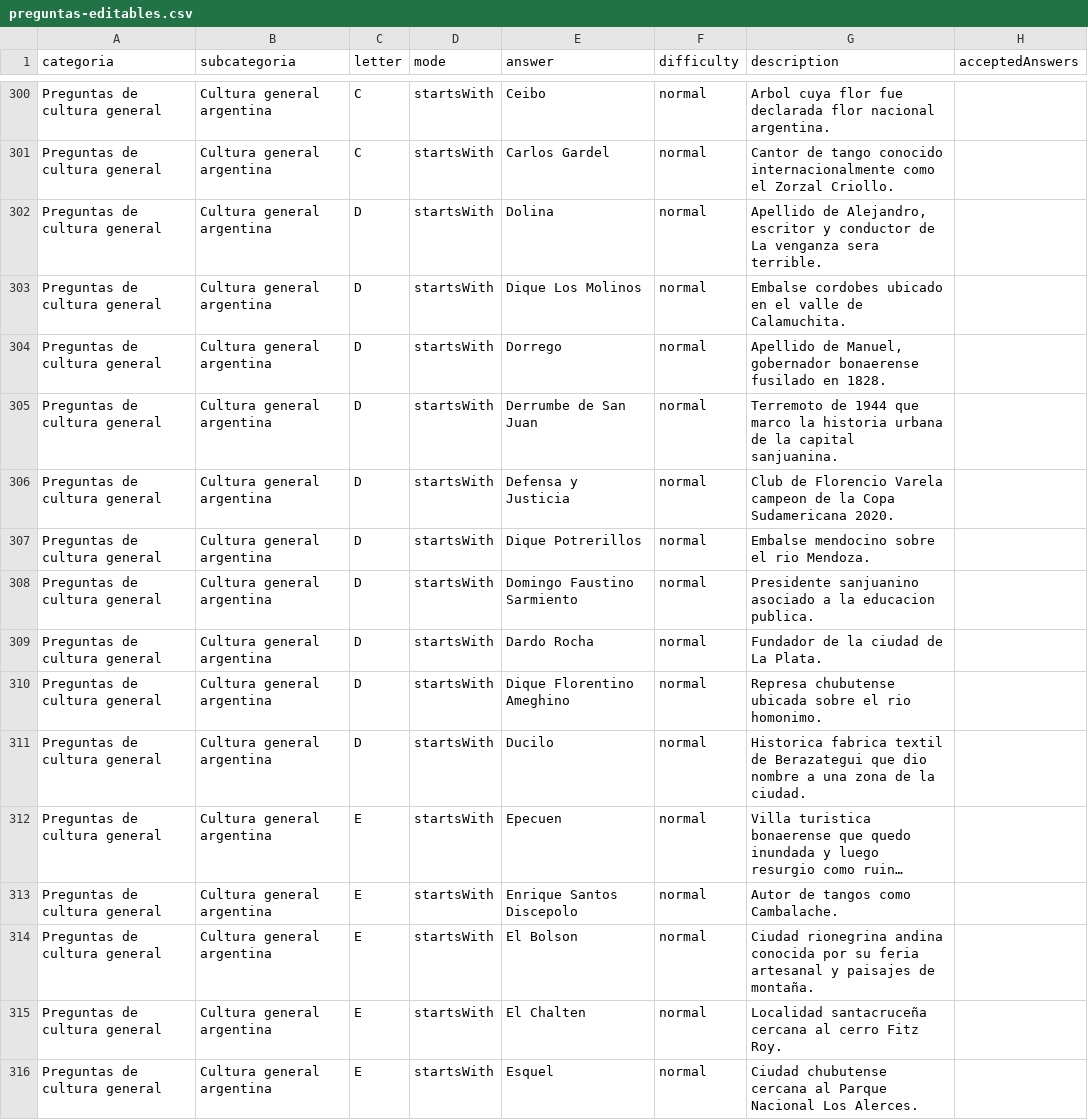
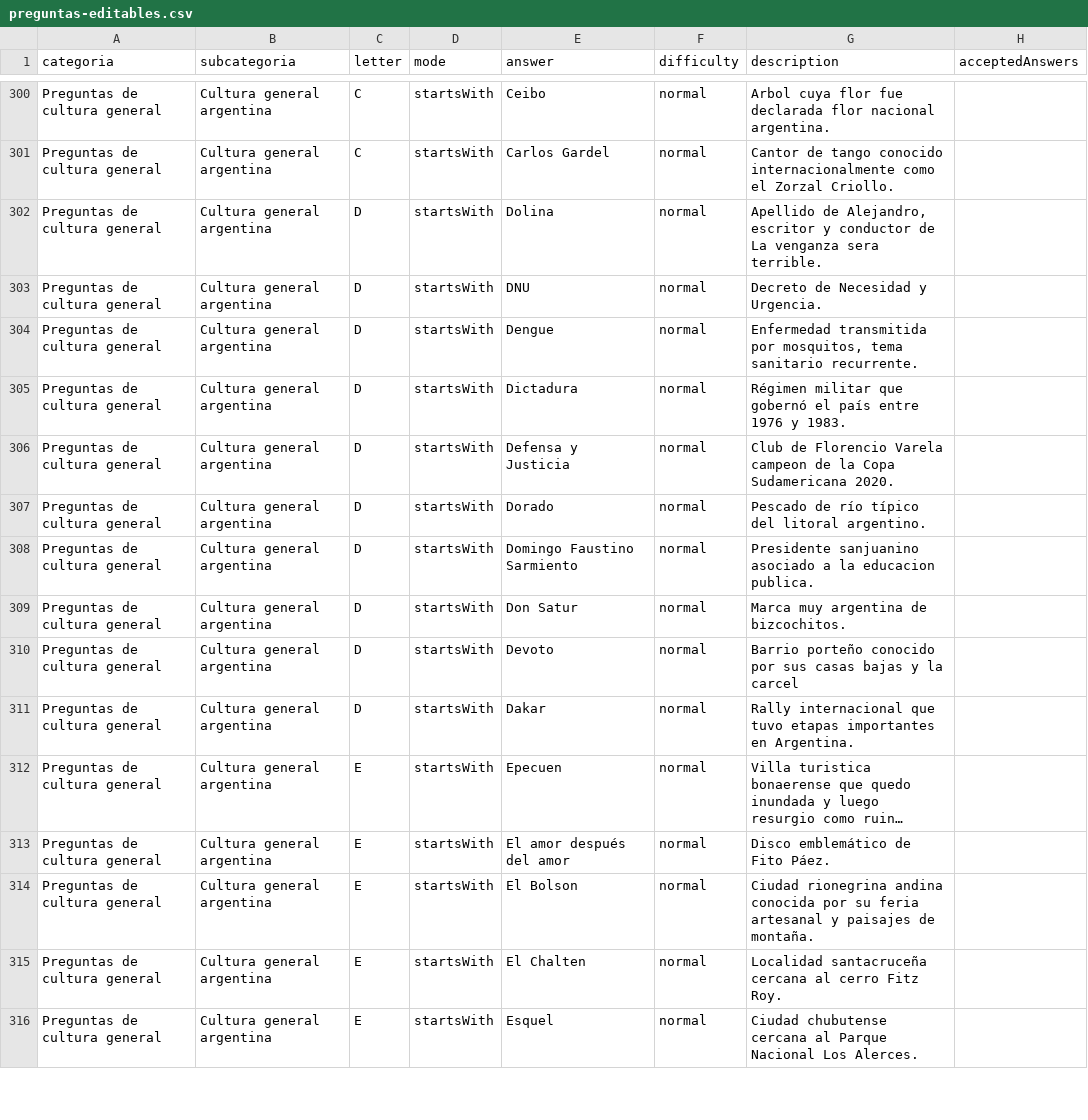
Before and after one commit to GB-Films/La-Rosca, a CSV file: docs/preguntas-editables.csv, drawn as a sheet; only a part is shown, gaps mark what is left out; long unchanged cells end in …; the diff covers the shown part only; the diff names each change by its address in the sheet, - before the commit and + after, or states it on an @@ line.

Commit message:
Update Argentina general questions

```diff
--- a/docs/preguntas-editables.csv
+++ b/docs/preguntas-editables.csv
-E303 (answer): Dique Los Molinos
+E303 (answer): DNU
-G303 (description): Embalse cordobes ubicado en el valle de Calamuchita.
+G303 (description): Decreto de Necesidad y Urgencia.
-E304 (answer): Dorrego
+E304 (answer): Dengue
-G304 (description): Apellido de Manuel, gobernador bonaerense fusilado en 1828.
+G304 (description): Enfermedad transmitida por mosquitos, tema sanitario recurrente.
-E305 (answer): Derrumbe de San Juan
+E305 (answer): Dictadura
-G305 (description): Terremoto de 1944 que marco la historia urbana de la capital sanjuanina.
+G305 (description): Régimen militar que gobernó el país entre 1976 y 1983.
-E307 (answer): Dique Potrerillos
+E307 (answer): Dorado
-G307 (description): Embalse mendocino sobre el rio Mendoza.
+G307 (description): Pescado de río típico del litoral argentino.
-E309 (answer): Dardo Rocha
+E309 (answer): Don Satur
-G309 (description): Fundador de la ciudad de La Plata.
+G309 (description): Marca muy argentina de bizcochitos.
-E310 (answer): Dique Florentino Ameghino
+E310 (answer): Devoto
-G310 (description): Represa chubutense ubicada sobre el rio homonimo.
+G310 (description): Barrio porteño conocido por sus casas bajas y la carcel
-E311 (answer): Ducilo
+E311 (answer): Dakar
-G311 (description): Historica fabrica textil de Berazategui que dio nombre a una zona de la ciudad.
+G311 (description): Rally internacional que tuvo etapas importantes en Argentina.
-E313 (answer): Enrique Santos Discepolo
+E313 (answer): El amor después del amor
-G313 (description): Autor de tangos como Cambalache.
+G313 (description): Disco emblemático de Fito Páez.
```
Also changed, not shown: 121 edited cells elsewhere in this file, docs/preguntas-editables.tsv, 2 other files.
